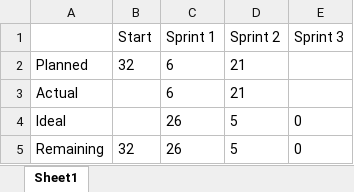
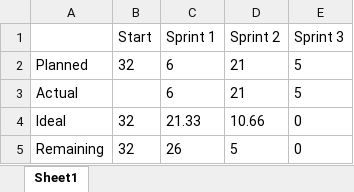
Before and after one commit to cs-rrcc/plant-shop, an Excel workbook: scrum/burndown_chart.xlsx, sheet Sheet1, drawn as a sheet; values as stored, in another font and other column widths than the file's, no borders; the diff names each change by its address in the sheet, - before the commit and + after, or states it on an @@ line.

Commit message:
Fixed scrum notes to follow structure, polished readme, added coverage report, added burndown chart, and removed unnecessary files.

```diff
--- a/scrum/burndown_chart.xlsx (sheet Sheet1)
+++ b/scrum/burndown_chart.xlsx (sheet Sheet1)
-E2:E3 (Sprint 3): (empty)
+E2:E3 (Sprint 3): 5
-B4 (Start): (empty)
+B4 (Start): 32
-C4 (Sprint 1): 26
+C4 (Sprint 1): 21.33
-D4 (Sprint 2): 5
+D4 (Sprint 2): 10.66
```
Also changed, not shown: 24 other files.
